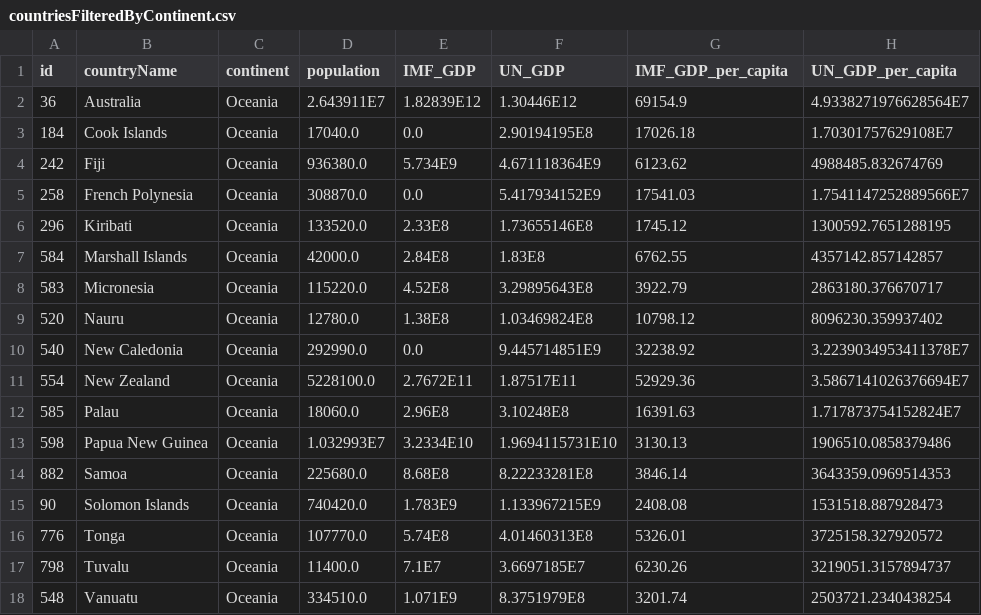
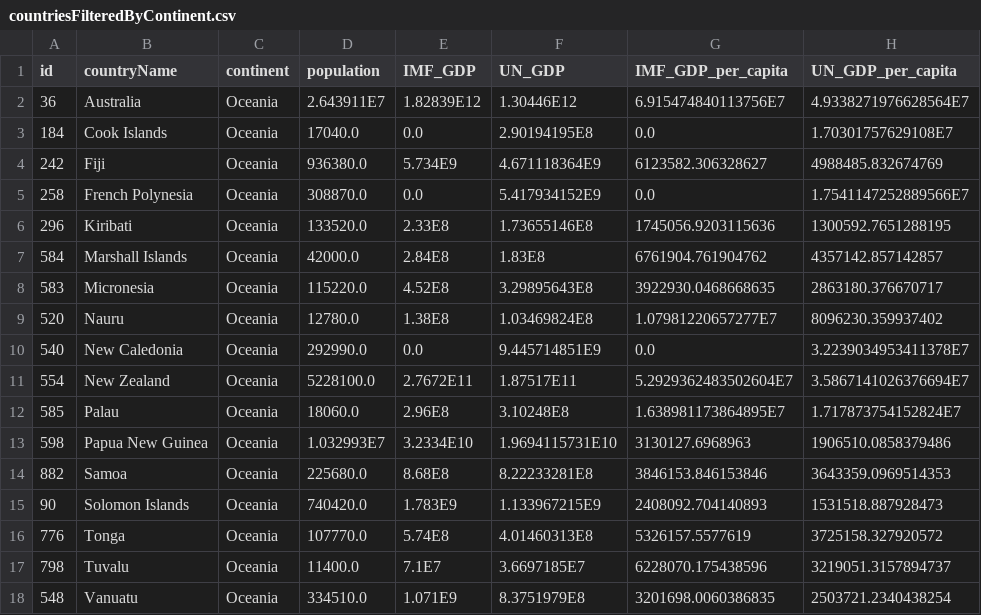
Before and after one commit to SITE-ADA/as2-simple-java-app-for-implementing-file-i-o-AliyevaVasila, a CSV file: data/countriesFilteredByContinent.csv, drawn as a sheet.

```diff
--- a/data/countriesFilteredByContinent.csv
+++ b/data/countriesFilteredByContinent.csv
@@ -1,18 +1,18 @@
 id,countryName,continent,population,IMF_GDP,UN_GDP,IMF_GDP_per_capita,UN_GDP_per_capita
-36,Australia,Oceania,2.643911E7,1.82839E12,1.30446E12,69154.9,4.9338271976628564E7
-184,Cook Islands,Oceania,17040.0,0.0,2.90194195E8,17026.18,1.70301757629108E7
-242,Fiji,Oceania,936380.0,5.734E9,4.671118364E9,6123.62,4988485.832674769
-258,French Polynesia,Oceania,308870.0,0.0,5.417934152E9,17541.03,1.7541147252889566E7
-296,Kiribati,Oceania,133520.0,2.33E8,1.73655146E8,1745.12,1300592.7651288195
-584,Marshall Islands,Oceania,42000.0,2.84E8,1.83E8,6762.55,4357142.857142857
-583,Micronesia,Oceania,115220.0,4.52E8,3.29895643E8,3922.79,2863180.376670717
-520,Nauru,Oceania,12780.0,1.38E8,1.03469824E8,10798.12,8096230.359937402
-540,New Caledonia,Oceania,292990.0,0.0,9.445714851E9,32238.92,3.2239034953411378E7
-554,New Zealand,Oceania,5228100.0,2.7672E11,1.87517E11,52929.36,3.5867141026376694E7
-585,Palau,Oceania,18060.0,2.96E8,3.10248E8,16391.63,1.717873754152824E7
-598,Papua New Guinea,Oceania,1.032993E7,3.2334E10,1.9694115731E10,3130.13,1906510.0858379486
-882,Samoa,Oceania,225680.0,8.68E8,8.22233281E8,3846.14,3643359.0969514353
-90,Solomon Islands,Oceania,740420.0,1.783E9,1.133967215E9,2408.08,1531518.887928473
-776,Tonga,Oceania,107770.0,5.74E8,4.01460313E8,5326.01,3725158.327920572
-798,Tuvalu,Oceania,11400.0,7.1E7,3.6697185E7,6230.26,3219051.3157894737
-548,Vanuatu,Oceania,334510.0,1.071E9,8.3751979E8,3201.74,2503721.2340438254
+36,Australia,Oceania,2.643911E7,1.82839E12,1.30446E12,6.915474840113756E7,4.9338271976628564E7
+184,Cook Islands,Oceania,17040.0,0.0,2.90194195E8,0.0,1.70301757629108E7
+242,Fiji,Oceania,936380.0,5.734E9,4.671118364E9,6123582.306328627,4988485.832674769
+258,French Polynesia,Oceania,308870.0,0.0,5.417934152E9,0.0,1.7541147252889566E7
+296,Kiribati,Oceania,133520.0,2.33E8,1.73655146E8,1745056.9203115636,1300592.7651288195
+584,Marshall Islands,Oceania,42000.0,2.84E8,1.83E8,6761904.761904762,4357142.857142857
+583,Micronesia,Oceania,115220.0,4.52E8,3.29895643E8,3922930.0468668635,2863180.376670717
+520,Nauru,Oceania,12780.0,1.38E8,1.03469824E8,1.07981220657277E7,8096230.359937402
+540,New Caledonia,Oceania,292990.0,0.0,9.445714851E9,0.0,3.2239034953411378E7
+554,New Zealand,Oceania,5228100.0,2.7672E11,1.87517E11,5.2929362483502604E7,3.5867141026376694E7
+585,Palau,Oceania,18060.0,2.96E8,3.10248E8,1.638981173864895E7,1.717873754152824E7
+598,Papua New Guinea,Oceania,1.032993E7,3.2334E10,1.9694115731E10,3130127.6968963,1906510.0858379486
+882,Samoa,Oceania,225680.0,8.68E8,8.22233281E8,3846153.846153846,3643359.0969514353
+90,Solomon Islands,Oceania,740420.0,1.783E9,1.133967215E9,2408092.704140893,1531518.887928473
+776,Tonga,Oceania,107770.0,5.74E8,4.01460313E8,5326157.5577619,3725158.327920572
+798,Tuvalu,Oceania,11400.0,7.1E7,3.6697185E7,6228070.175438596,3219051.3157894737
+548,Vanuatu,Oceania,334510.0,1.071E9,8.3751979E8,3201698.0060386835,2503721.2340438254
```
Also changed, not shown: data/countriesSortedByContryName.csv, 4 other files.
